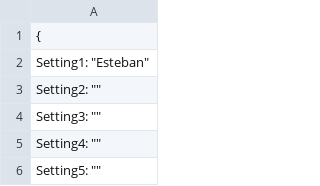
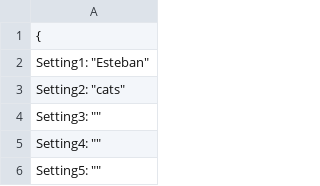
Before and after one commit to ESP32-Learning/esp32_firmware, a CSV file: config.csv, drawn as a sheet; only a part is shown.

Commit message:
Update config.csv

```diff
--- a/config.csv
+++ b/config.csv
@@ -2,3 +2,3 @@
   "Setting1": "Esteban",
-  "Setting2": "",
+  "Setting2": "cats",
   "Setting3": "",
```
